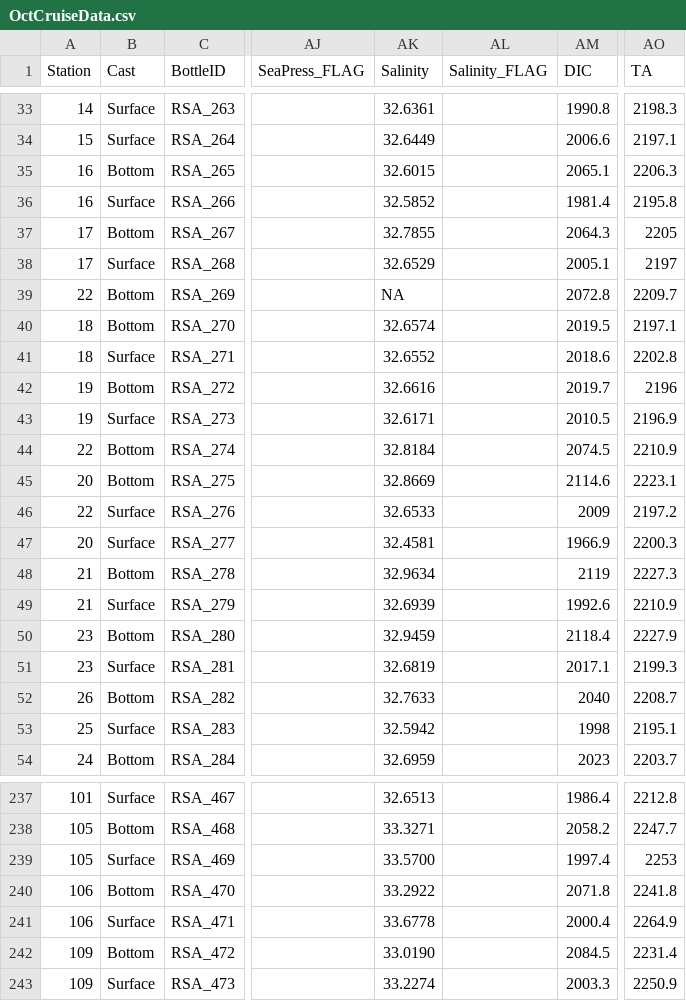
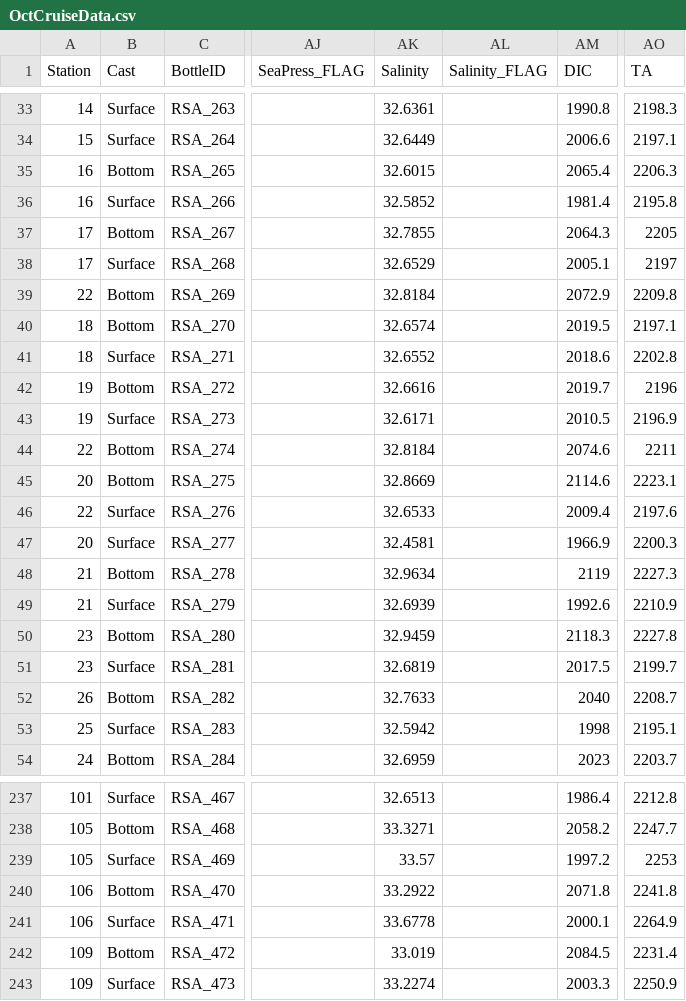
Before and after one commit to FDylanT/ScallopRSA2021, a CSV file: data/OctCruiseData.csv, drawn as a sheet; only a part is shown, gaps mark what is left out; the diff covers the shown part only; the diff names each change by its address in the sheet, - before the commit and + after, or states it on an @@ line.

Commit message:
Update OctCruiseData.csv

```diff
--- a/data/OctCruiseData.csv
+++ b/data/OctCruiseData.csv
-AM35 (DIC): 2065.1
+AM35 (DIC): 2065.4
-AK39 (Salinity): NA
+AK39 (Salinity): 32.8184
-AM39 (DIC): 2072.8
+AM39 (DIC): 2072.9
-AO39 (TA): 2209.7
+AO39 (TA): 2209.8
-AM44 (DIC): 2074.5
+AM44 (DIC): 2074.6
-AO44 (TA): 2210.9
+AO44 (TA): 2211
-AM46 (DIC): 2009
+AM46 (DIC): 2009.4
-AO46 (TA): 2197.2
+AO46 (TA): 2197.6
-AM50 (DIC): 2118.4
+AM50 (DIC): 2118.3
-AO50 (TA): 2227.9
+AO50 (TA): 2227.8
-AM51 (DIC): 2017.1
+AM51 (DIC): 2017.5
-AO51 (TA): 2199.3
+AO51 (TA): 2199.7
-AK239 (Salinity): 33.5700
+AK239 (Salinity): 33.57
-AM239 (DIC): 1997.4
+AM239 (DIC): 1997.2
-AM241 (DIC): 2000.4
+AM241 (DIC): 2000.1
-AK242 (Salinity): 33.0190
+AK242 (Salinity): 33.019
```
Also changed, not shown: 30 edited cells elsewhere in this file.
